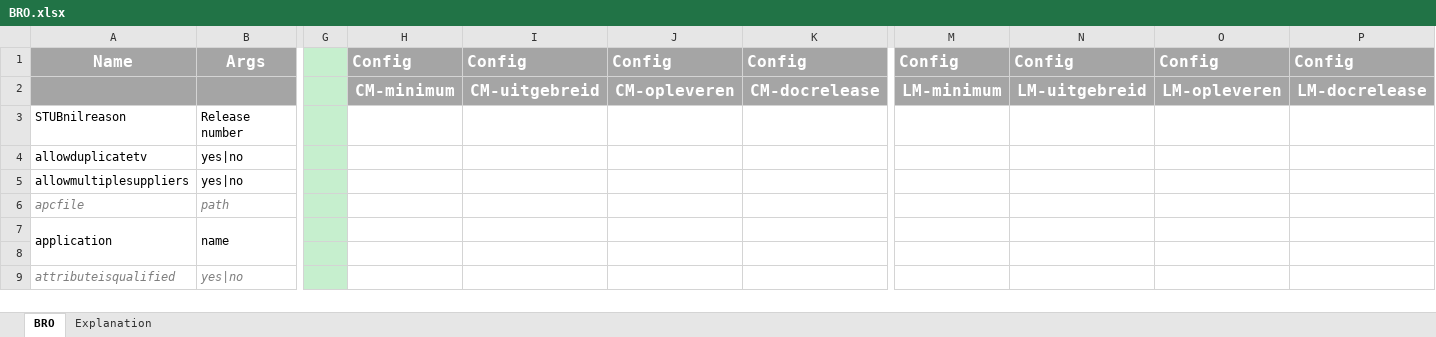
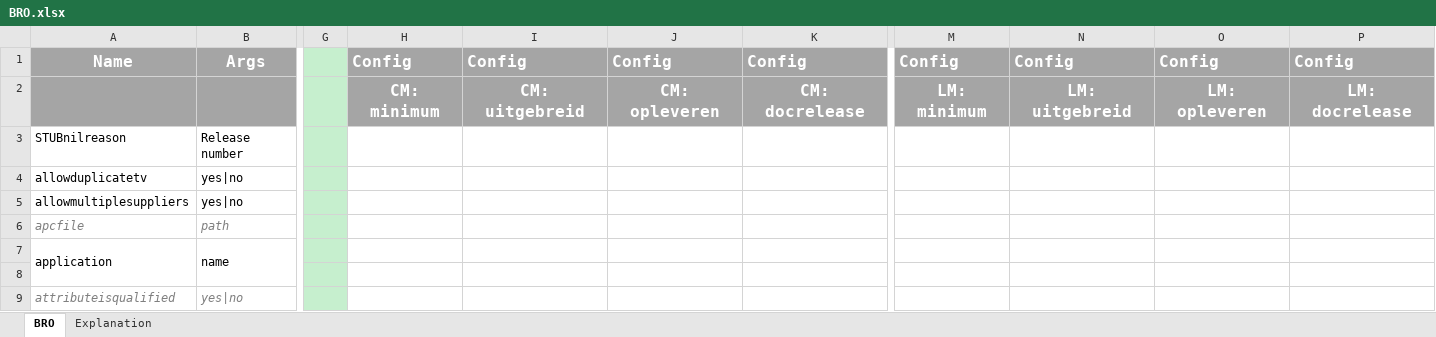
Before and after one commit to Imvertor/Imvertor-Maven, an Excel workbook: src/main/resources/input/BRO/props/BRO.xlsx, sheet BRO, drawn as a sheet; only a part is shown, gaps mark what is left out; values as stored, in another font and other column widths than the file's, no borders; the diff names each change by its address in the sheet, - before the commit and + after, or states it on an @@ line.

```diff
--- a/src/main/resources/input/BRO/props/BRO.xlsx (sheet BRO)
+++ b/src/main/resources/input/BRO/props/BRO.xlsx (sheet BRO)
-H2: CM-minimum
+H2: CM: minimum
-I2: CM-uitgebreid
+I2: CM: uitgebreid
-J2: CM-opleveren
+J2: CM: opleveren
-K2: CM-docrelease
+K2: CM: docrelease
-M2: LM-minimum
+M2: LM: minimum
-N2: LM-uitgebreid
+N2: LM: uitgebreid
-O2: LM-opleveren
+O2: LM: opleveren
-P2: LM-docrelease
+P2: LM: docrelease
```
Also changed, not shown: src/main/resources/input/Kadaster/props/Kadaster.xlsx, 2 other files.
